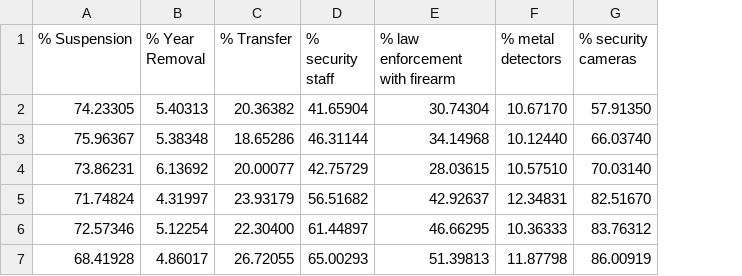
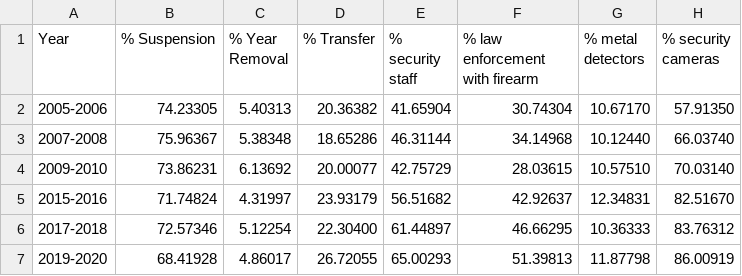
Before and after one commit to GordonSSu/dsci-531-project, a CSV file: data/historic_policy_data.csv, drawn as a sheet; only a part is shown; the diff names each change by its address in the sheet, - before the commit and + after, or states it on an @@ line.

Commit message:
Added year column

```diff
--- a/data/historic_policy_data.csv
+++ b/data/historic_policy_data.csv
+column A (Year), rows 2-7: 2005-2006 | 2007-2008 | 2009-2010 | 2015-2016 | 2017-2018 | 2019-2020
```
